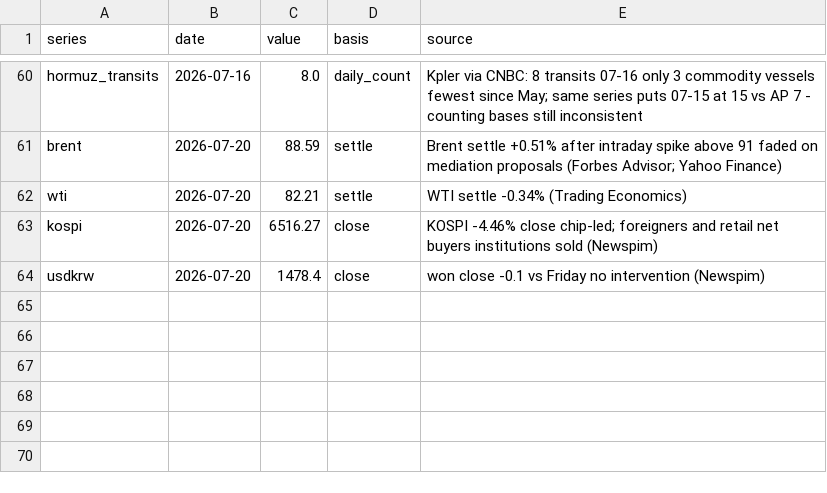
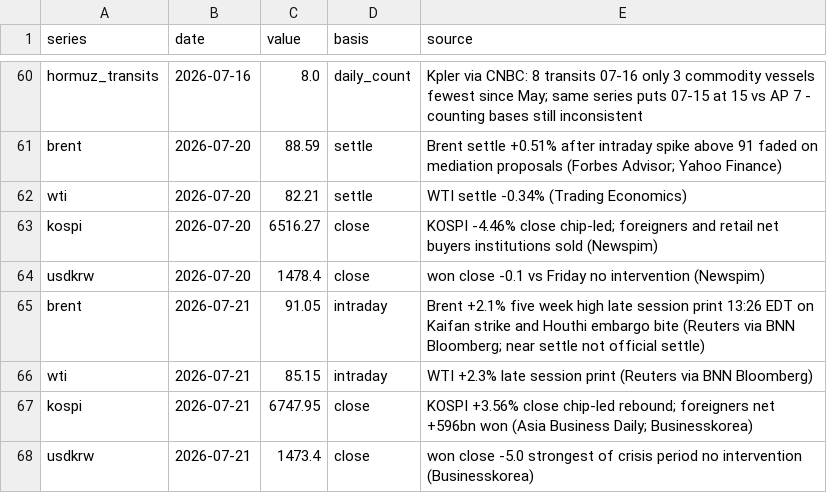
Before and after one commit to willsheo/middle-east-news, a CSV file: data/observations.csv, drawn as a sheet; only a part is shown, gaps mark what is left out.

```diff
--- a/data/observations.csv
+++ b/data/observations.csv
@@ -64 +64,5 @@ kospi,2026-07-20,6516.27,close,KOSPI -4.46% close chip-led; foreigners and retai
 usdkrw,2026-07-20,1478.4,close,won close -0.1 vs Friday no intervention (Newspim)
+brent,2026-07-21,91.05,intraday,Brent +2.1% five week high late session print 13:26 EDT on Kaifan strike and Houthi embargo bite (Reuters via BNN Bloomberg; near settle not official settle)
+wti,2026-07-21,85.15,intraday,WTI +2.3% late session print (Reuters via BNN Bloomberg)
+kospi,2026-07-21,6747.95,close,KOSPI +3.56% close chip-led rebound; foreigners net +596bn won (Asia Business Daily; Businesskorea)
+usdkrw,2026-07-21,1473.4,close,won close -5.0 strongest of crisis period no intervention (Businesskorea)
```
Also changed, not shown: data/events.csv, data/series.csv, 11 other files.
